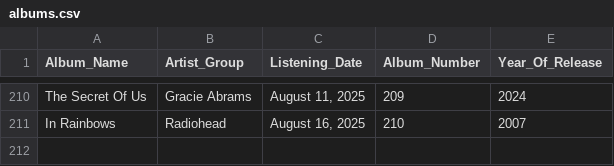
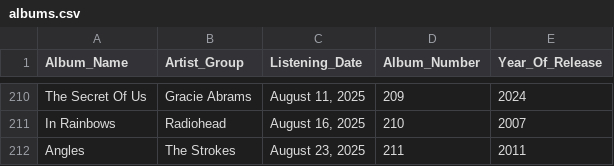
Before and after one commit to ch0fas/ch0fas.github.io, a CSV file: assets/data/albums.csv, drawn as a sheet; only a part is shown, gaps mark what is left out; the diff names each change by its address in the sheet, - before the commit and + after, or states it on an @@ line.

```diff
--- a/assets/data/albums.csv
+++ b/assets/data/albums.csv
+row 212: Angles | The Strokes | August 23, 2025 | 211 | 2011
```
Also changed, not shown: 4 other files.
